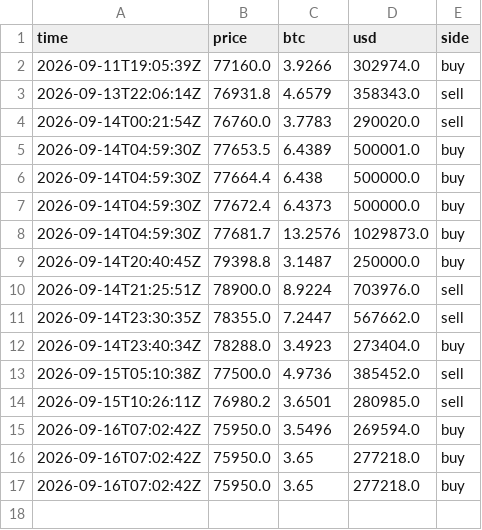
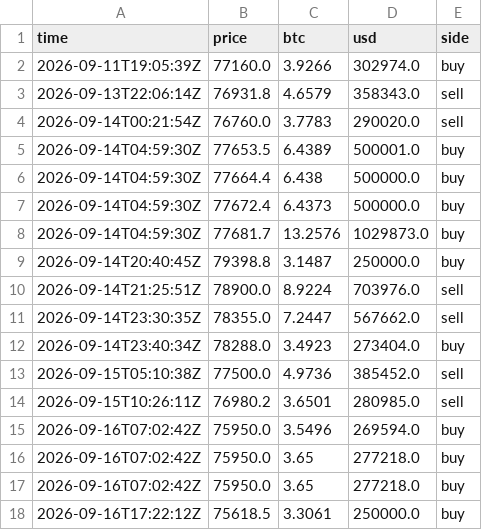
Before and after one commit to juliantorrespr-afk/quant-lab-data, a CSV file: data/flow/whale_prints.csv, drawn as a sheet; the diff names each change by its address in the sheet, - before the commit and + after, or states it on an @@ line.

```diff
--- a/data/flow/whale_prints.csv
+++ b/data/flow/whale_prints.csv
+row 18: 2026-09-16T17:22:12Z | 75618.5 | 3.3061 | 250000.0 | buy
```
Also changed, not shown: data/flow/kraken_xbtusd_hourly.csv, 4 other files.
